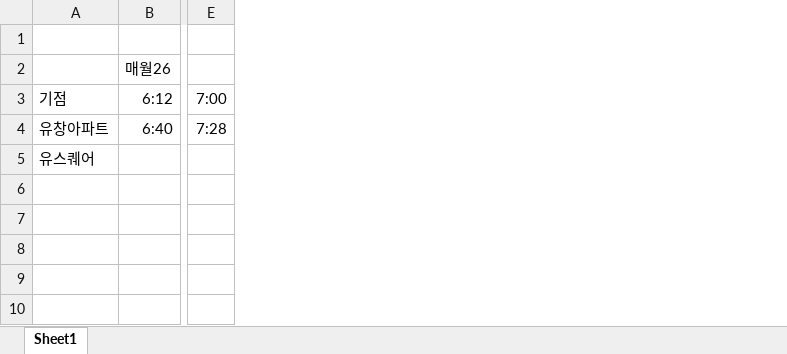
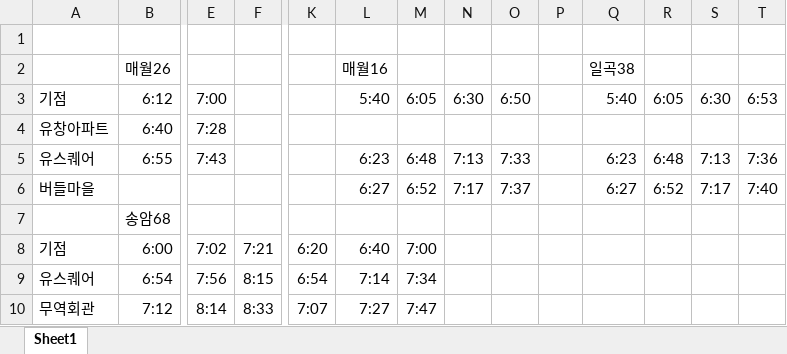
Before and after one commit to odong1989/SWDO_PJ, an Excel workbook: 연습용 txt/정수환 버스시간.xlsx, sheet Sheet1, drawn as a sheet; only a part is shown, gaps mark what is left out; values as stored, in another font and other column widths than the file's, no borders; addresses are those after the commit; rows hold the shown columns only; the diff names each change by its address in the sheet, - before the commit and + after, or states it on an @@ line.

Commit message:
큰 의미는 없지만 버스시간

```diff
--- a/연습용 txt/정수환 버스시간.xlsx (sheet Sheet1)
+++ b/연습용 txt/정수환 버스시간.xlsx (sheet Sheet1)
+column F, empty
+column K, empty
+column L, rows 2-3: 매월16 | 5:40; row 6: 6:27
+column M, row 3: 6:05; row 6: 6:52
+column N, row 3: 6:30; row 6: 7:17
+column O, row 3: 6:50; row 6: 7:37
+column P, empty
+column Q, rows 2-3: 일곡38 | 5:40; row 6: 6:27
+column R, row 3: 6:05; row 6: 6:52
+column S, row 3: 6:30; row 6: 7:17
+column T, row 3: 6:53; row 6: 7:40
+row 5: 유스퀘어 | 6:55 | 7:43 |  |  | 6:23 | 6:48 | 7:13 | 7:33 |  | 6:23 | 6:48 | 7:13 | 7:36
-A6: 유스퀘어
+A6: 버들마을
+row 7:  | 송암68
+row 8: 기점 | 6:00 | 7:02 | 7:21 | 6:20 | 6:40 | 7:00
+row 9: 유스퀘어 | 6:54 | 7:56 | 8:15 | 6:54 | 7:14 | 7:34
+row 10: 무역회관 | 7:12 | 8:14 | 8:33 | 7:07 | 7:27 | 7:47
```
Also changed, not shown: formulas that keep their value, 1 other file.
